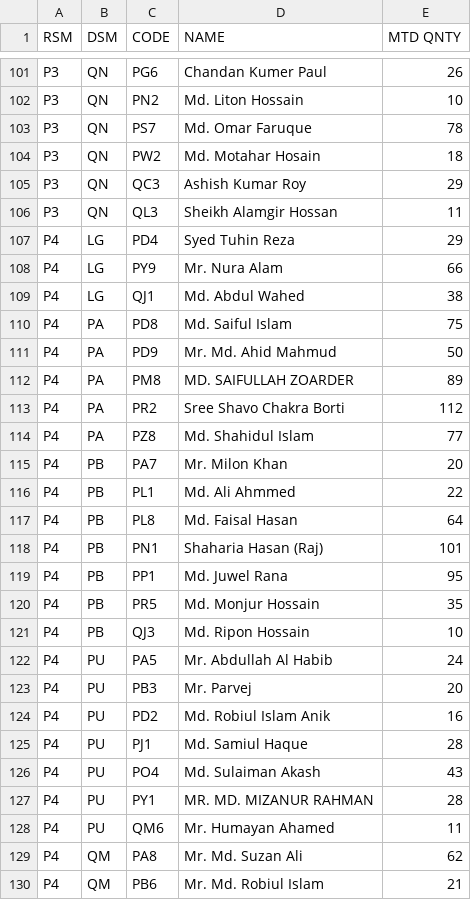
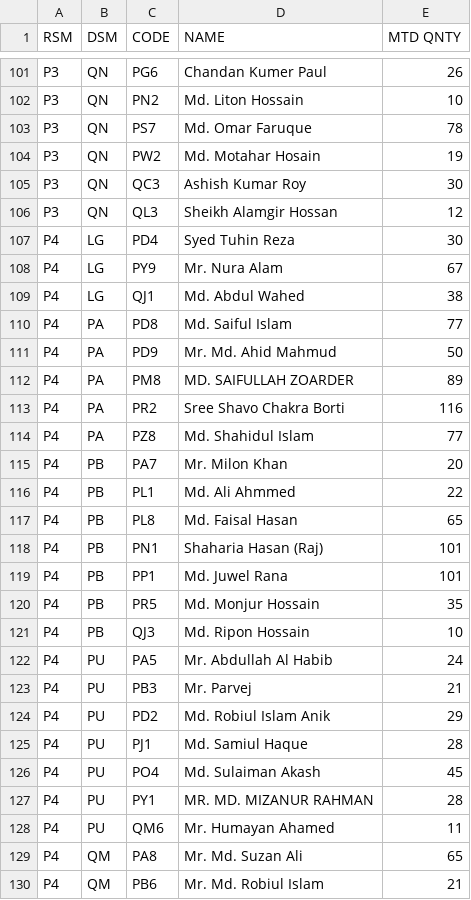
Before and after one commit to terbimax/gorom, a CSV file: sales.csv, drawn as a sheet; only a part is shown, gaps mark what is left out; the diff covers the shown part only.

Commit message:
Update sales.csv

```diff
--- a/sales.csv
+++ b/sales.csv
@@ -103,12 +103,12 @@ P3,QN,PN2,Md. Liton Hossain,10
 P3,QN,PS7,Md. Omar Faruque,78
-P3,QN,PW2,Md. Motahar Hosain,18
-P3,QN,QC3,Ashish Kumar Roy,29
-P3,QN,QL3,Sheikh Alamgir Hossan,11
-P4,LG,PD4,Syed Tuhin Reza,29
-P4,LG,PY9,Mr. Nura Alam,66
+P3,QN,PW2,Md. Motahar Hosain,19
+P3,QN,QC3,Ashish Kumar Roy,30
+P3,QN,QL3,Sheikh Alamgir Hossan,12
+P4,LG,PD4,Syed Tuhin Reza,30
+P4,LG,PY9,Mr. Nura Alam,67
 P4,LG,QJ1,Md. Abdul Wahed,38
-P4,PA,PD8,Md. Saiful Islam,75
+P4,PA,PD8,Md. Saiful Islam,77
 P4,PA,PD9,Mr. Md. Ahid Mahmud,50
 P4,PA,PM8,MD. SAIFULLAH ZOARDER,89
-P4,PA,PR2,Sree Shavo Chakra Borti,112
+P4,PA,PR2,Sree Shavo Chakra Borti,116
 P4,PA,PZ8,Md. Shahidul Islam,77
@@ -116,5 +116,5 @@ P4,PB,PA7,Mr. Milon Khan,20
 P4,PB,PL1,Md. Ali Ahmmed,22
-P4,PB,PL8,Md. Faisal Hasan,64
+P4,PB,PL8,Md. Faisal Hasan,65
 P4,PB,PN1,Shaharia Hasan (Raj),101
-P4,PB,PP1,Md. Juwel Rana,95
+P4,PB,PP1,Md. Juwel Rana,101
 P4,PB,PR5,Md. Monjur Hossain,35
@@ -122,9 +122,9 @@ P4,PB,QJ3,Md. Ripon Hossain,10
 P4,PU,PA5,Mr. Abdullah Al Habib,24
-P4,PU,PB3,Mr. Parvej,20
-P4,PU,PD2,Md. Robiul Islam Anik,16
+P4,PU,PB3,Mr. Parvej,21
+P4,PU,PD2,Md. Robiul Islam Anik,29
 P4,PU,PJ1,Md. Samiul Haque,28
-P4,PU,PO4,Md. Sulaiman Akash,43
+P4,PU,PO4,Md. Sulaiman Akash,45
 P4,PU,PY1,MR. MD. MIZANUR RAHMAN,28
 P4,PU,QM6,Mr. Humayan Ahamed,11
-P4,QM,PA8,Mr. Md. Suzan Ali,62
+P4,QM,PA8,Mr. Md. Suzan Ali,65
 P4,QM,PB6,Mr. Md. Robiul Islam,21
```
Also changed, not shown: 124 edited cells elsewhere in this file.
